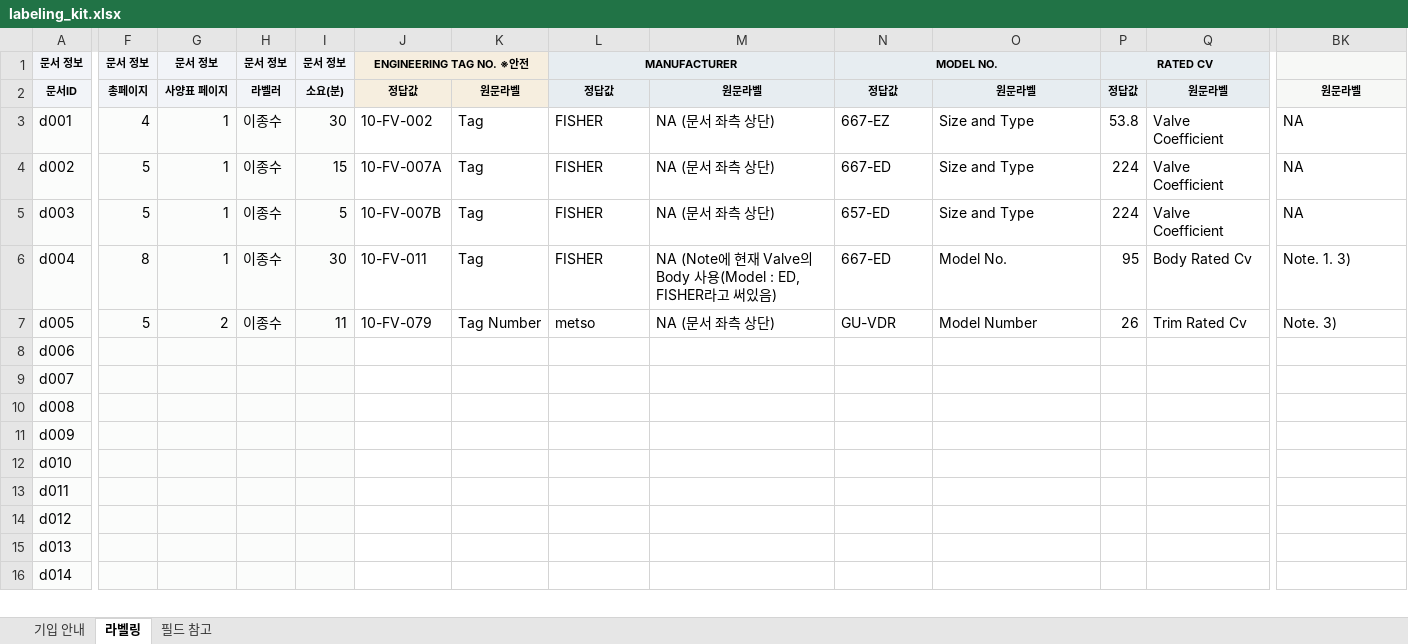
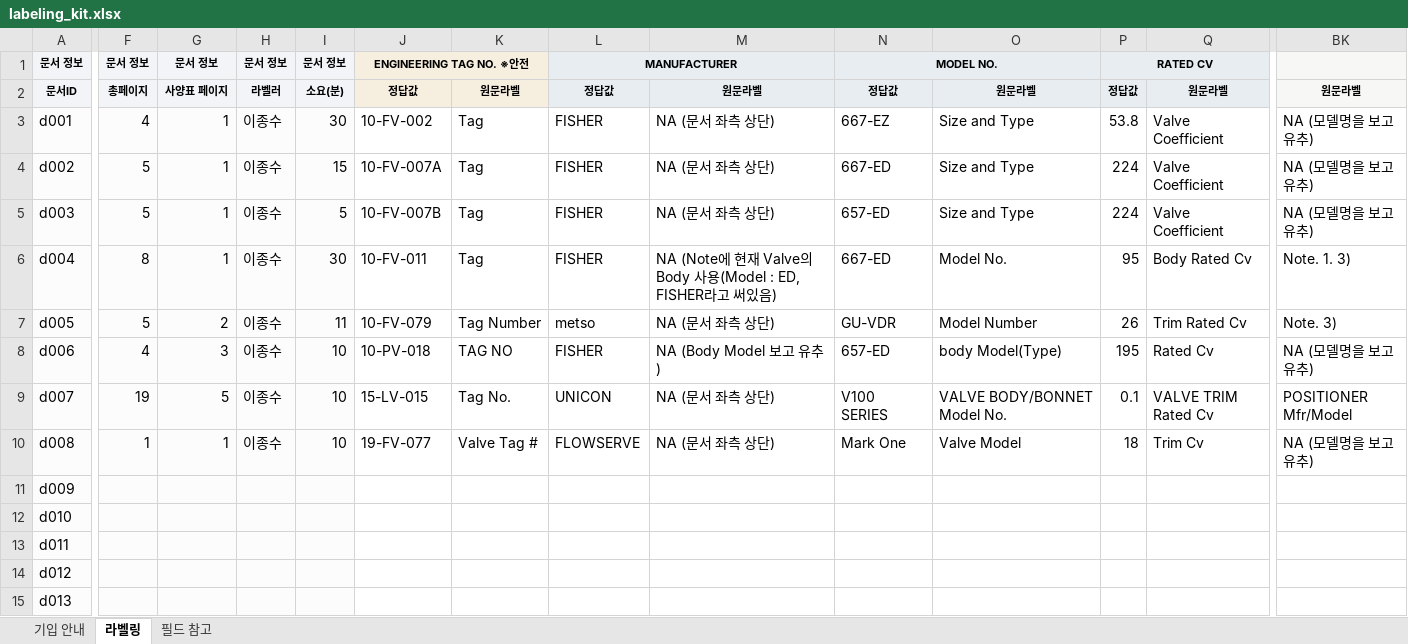
Before and after one commit to Mc-Col/SNU-HD-POC-01, an Excel workbook: readme/labeling_kit.xlsx, sheet 라벨링, drawn as a sheet; only a part is shown, gaps mark what is left out; the shorter side is filled out with more unchanged rows; values as stored, in another font and other column widths than the file's, no borders; removed rows and columns are numbered as before the commit, all else as after; rows hold the shown columns only; the diff covers the shown part only; the diff names each change by its address in the sheet, - before the commit and + after, or states it on an @@ line.

```diff
--- a/readme/labeling_kit.xlsx (sheet 라벨링)
+++ b/readme/labeling_kit.xlsx (sheet 라벨링)
-BK3:BK5: NA
+BK3:BK5: NA (모델명을 보고 유추)
-F8: (empty)
+F8: 4
-G8: (empty)
+G8: 3
-H8: (empty)
+H8: 이종수
-I8: (empty)
+I8: 10
-J8: (empty)
+J8: 10-PV-018
-K8: (empty)
+K8: TAG NO
-L8: (empty)
+L8: FISHER
-M8: (empty)
+M8: NA (Body Model 보고 유추)
-N8: (empty)
+N8: 657-ED
-O8: (empty)
+O8: body Model(Type)
-P8: (empty)
+P8: 195
-Q8: (empty)
+Q8: Rated Cv
-BK8: (empty)
+BK8: NA (모델명을 보고 유추)
-row 9: d007
-row 10: d008
+row 9: d007 | 19 | 5 | 이종수 | 10 | 15-LV-015 | Tag No. | UNICON | NA (문서 좌측 상단) | V100 SERIES | VALVE BODY/BONNET Model No. | 0.1 | VALVE TRIM Rated Cv | POSITIONER Mfr/Model
+row 10: d008 | 1 | 1 | 이종수 | 10 | 19-FV-077 | Valve Tag # | FLOWSERVE | NA (문서 좌측 상단) | Mark One | Valve Model | 18 | Trim Cv | NA (모델명을 보고 유추)
```
Also changed, not shown: 48 edited cells elsewhere in this sheet, sheet 기입 안내, 13 other files.
